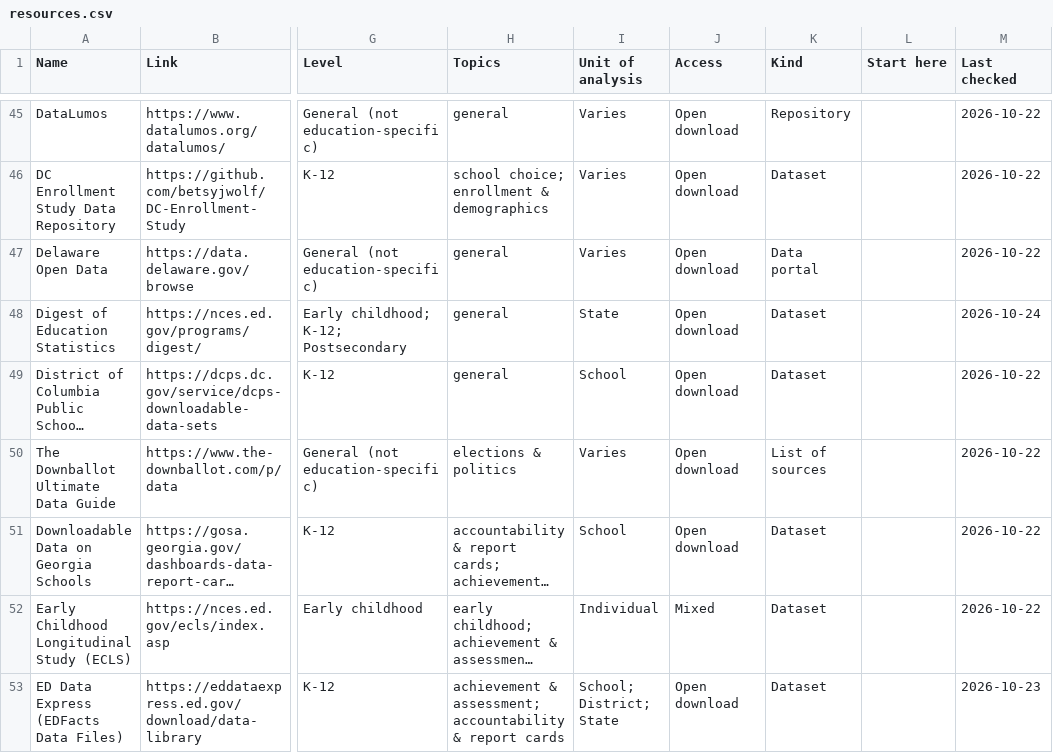
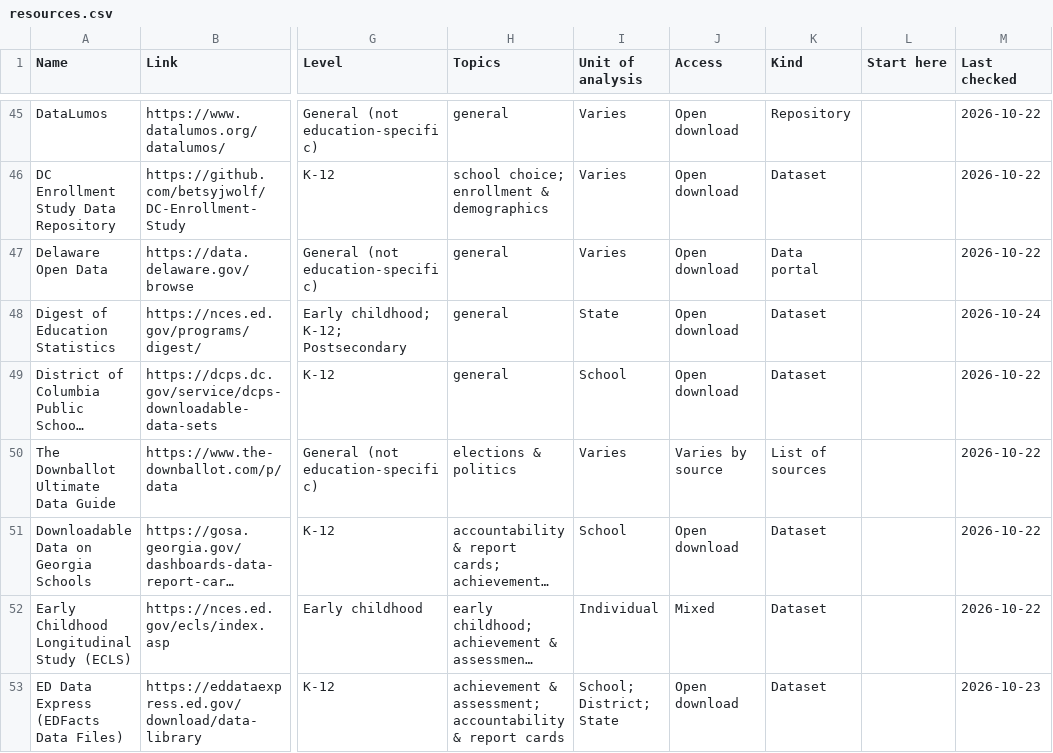
Before and after one commit to paulbruno-edu/useful-data-resources, a CSV file: data/resources.csv, drawn as a sheet; only a part is shown, gaps mark what is left out; long unchanged cells end in …; the diff covers the shown part only; the diff names each change by its address in the sheet, - before the commit and + after, or states it on an @@ line.

```diff
--- a/data/resources.csv
+++ b/data/resources.csv
-J50 (Access): Open download
+J50 (Access): Varies by source
```
Also changed, not shown: 7 edited cells elsewhere in this file, 5 other files.
